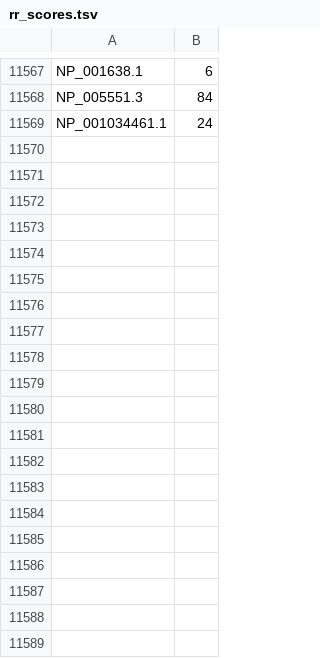
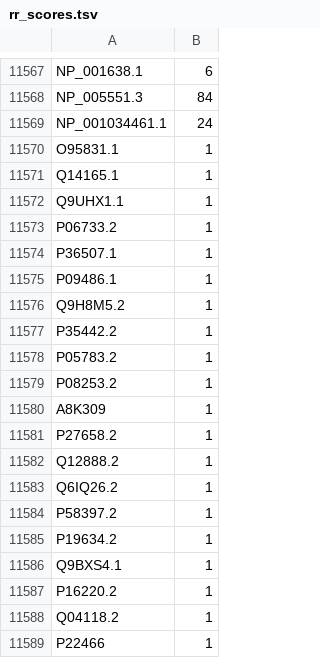
Before and after one commit to CallMeMisterOwl/protein_properties, a TSV file: data/glyco/rr_scores.tsv, drawn as a sheet; only a part is shown, gaps mark what is left out; the diff covers the shown part only; the diff names each change by its address in the sheet, - before the commit and + after, or states it on an @@ line.

Commit message:
Some scores were missing

```diff
--- a/data/glyco/rr_scores.tsv
+++ b/data/glyco/rr_scores.tsv
+row 11570: O95831.1 | 1
+row 11571: Q14165.1 | 1
+row 11572: Q9UHX1.1 | 1
+row 11573: P06733.2 | 1
+row 11574: P36507.1 | 1
+row 11575: P09486.1 | 1
+row 11576: Q9H8M5.2 | 1
+row 11577: P35442.2 | 1
+row 11578: P05783.2 | 1
+row 11579: P08253.2 | 1
+row 11580: A8K309 | 1
+row 11581: P27658.2 | 1
+row 11582: Q12888.2 | 1
+row 11583: Q6IQ26.2 | 1
+row 11584: P58397.2 | 1
+row 11585: P19634.2 | 1
+row 11586: Q9BXS4.1 | 1
+row 11587: P16220.2 | 1
+row 11588: Q04118.2 | 1
+row 11589: P22466 | 1
```
Also changed, not shown: 72 added rows elsewhere in this file.
